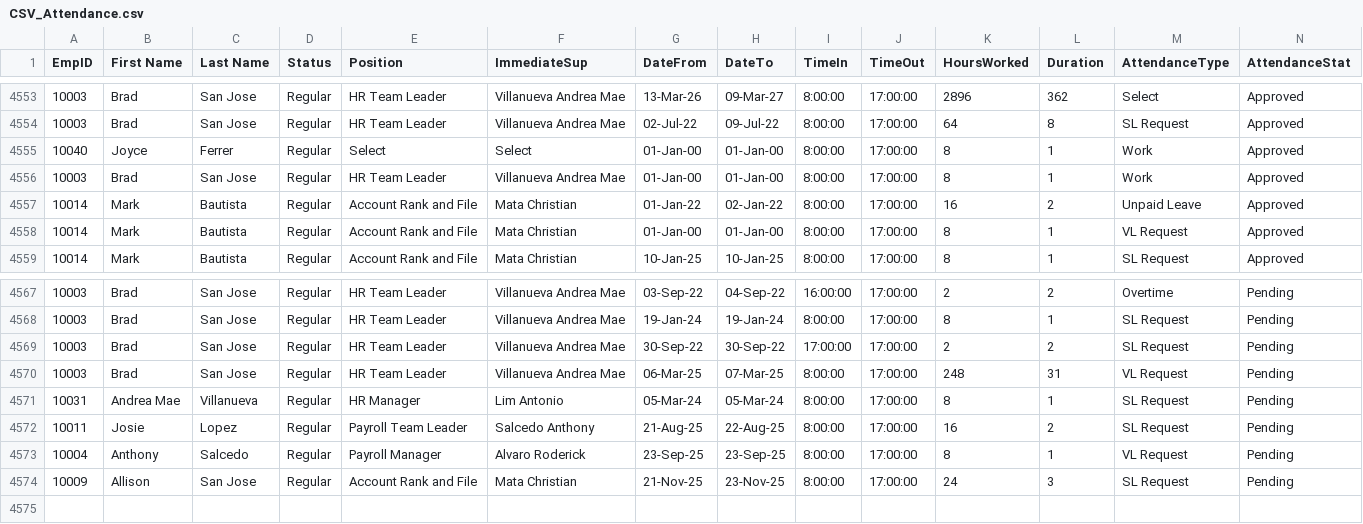
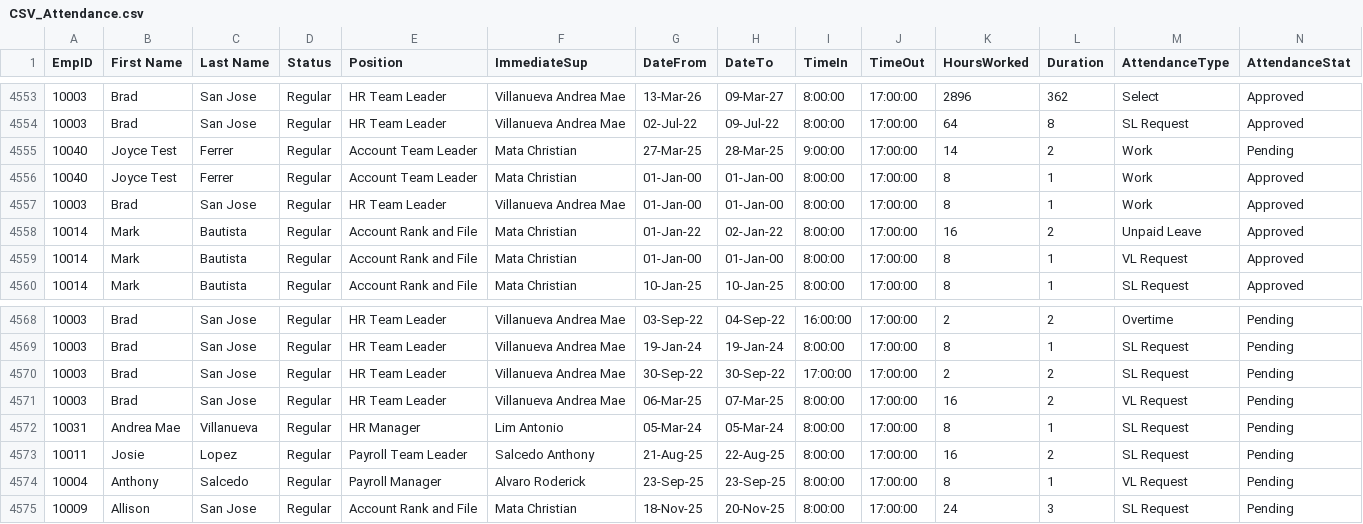
Before and after one commit to jferrer2023/OOP_S2101_RedDragon, a CSV file: src/oop_motorph/CSV_Attendance.csv, drawn as a sheet; only a part is shown, gaps mark what is left out; addresses are those after the commit; rows hold the shown columns only; the diff names each change by its address in the sheet, - before the commit and + after, or states it on an @@ line.

```diff
--- a/src/oop_motorph/CSV_Attendance.csv
+++ b/src/oop_motorph/CSV_Attendance.csv
+row 4555: 10040 | Joyce Test | Ferrer | Regular | Account Team Leader | Mata Christian | 27-Mar-25 | 28-Mar-25 | 9:00:00 | 17:00:00 | 14 | 2 | Work | Pending
-B4556 (First Name): Joyce
+B4556 (First Name): Joyce Test
-E4556 (Position): Select
+E4556 (Position): Account Team Leader
-F4556 (ImmediateSup): Select
+F4556 (ImmediateSup): Mata Christian
-K4571 (HoursWorked): 248
+K4571 (HoursWorked): 16
-L4571 (Duration): 31
+L4571 (Duration): 2
-G4575 (DateFrom): 21-Nov-25
+G4575 (DateFrom): 18-Nov-25
-H4575 (DateTo): 23-Nov-25
+H4575 (DateTo): 20-Nov-25
```
Also changed, not shown: src/oop_motorph/CSV_Employees.csv, src/oop_motorph/CSV_Salary.csv, 1 other file.
